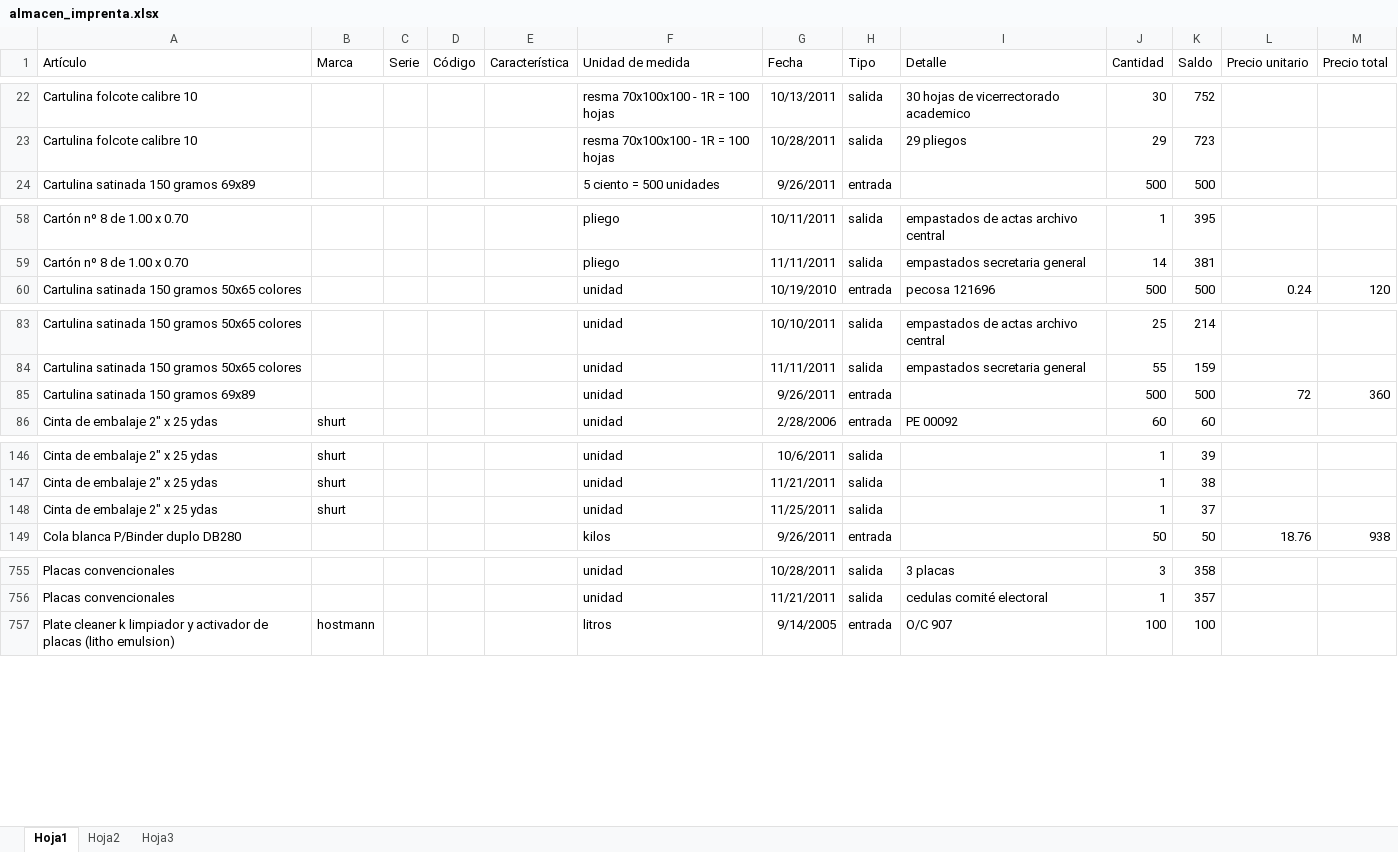
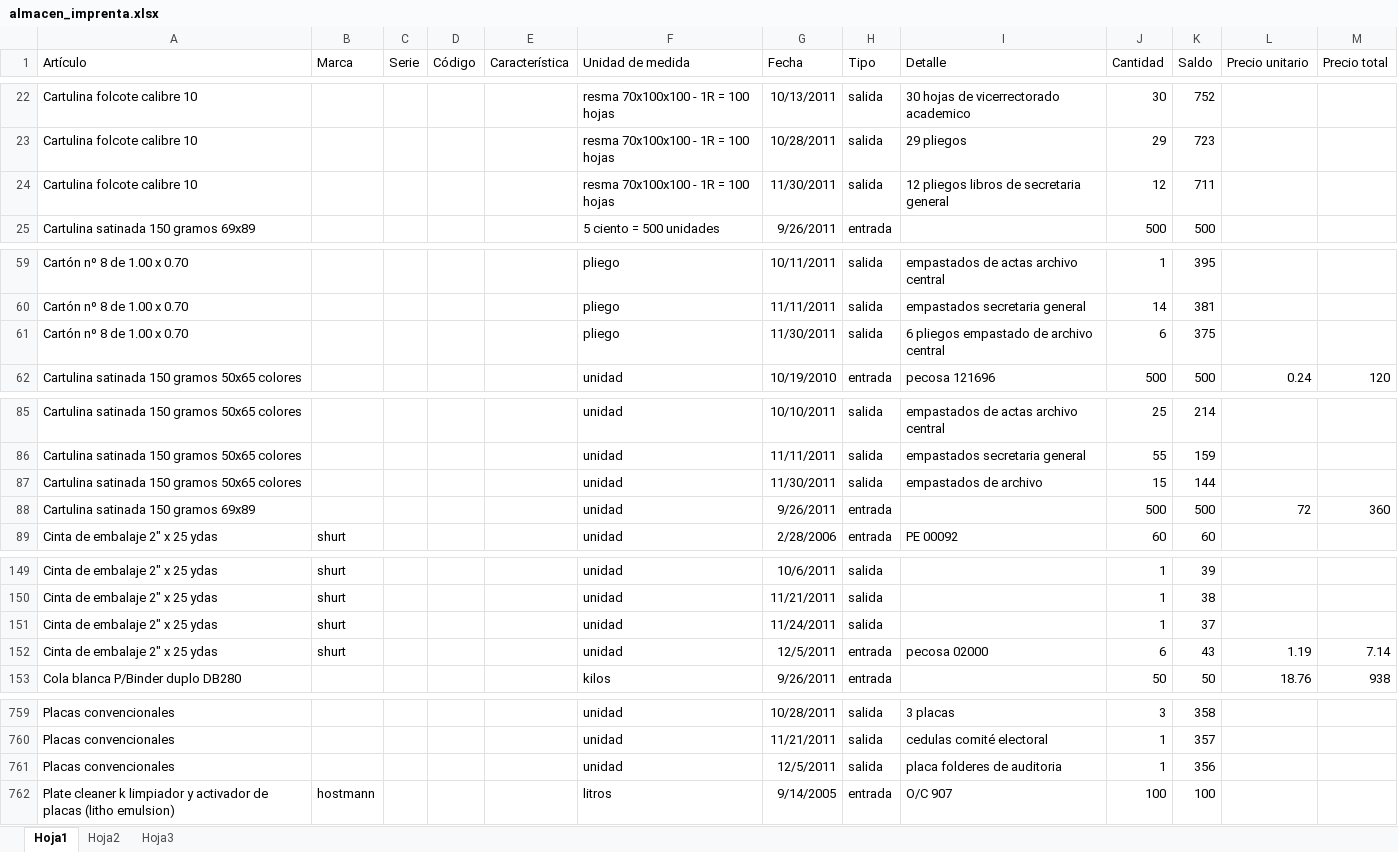
Before and after one commit to milale/legolax, an Excel workbook: almacen_imprenta.xlsx, sheet Hoja1, drawn as a sheet; only a part is shown, gaps mark what is left out; values as stored, in another font and other column widths than the file's, no borders; addresses are those after the commit; the diff names each change by its address in the sheet, - before the commit and + after, or states it on an @@ line.

```diff
--- a/almacen_imprenta.xlsx (sheet Hoja1)
+++ b/almacen_imprenta.xlsx (sheet Hoja1)
+row 24: Cartulina folcote calibre 10 |  |  |  |  | resma 70x100x100 - 1R = 100 hojas | 11/30/2011 | salida | 12 pliegos libros de secretaria general | 12 | 711
+row 61: Cartón nº 8 de 1.00 x 0.70 |  |  |  |  | pliego | 11/30/2011 | salida | 6 pliegos empastado de archivo central | 6 | 375
+row 87: Cartulina satinada 150 gramos 50x65 colores |  |  |  |  | unidad | 11/30/2011 | salida | empastados de archivo | 15 | 144
-G151 (Fecha): 11/25/2011
+G151 (Fecha): 11/24/2011
+row 152: Cinta de embalaje 2" x 25 ydas | shurt |  |  |  | unidad | 12/5/2011 | entrada | pecosa 02000 | 6 | 43 | 1.19 | 7.14
+row 761: Placas convencionales |  |  |  |  | unidad | 12/5/2011 | salida | placa folderes de auditoria | 1 | 356
```
Also changed, not shown: trabajos-of-publicaciones-e-impresiones-uncp.xlsx.
